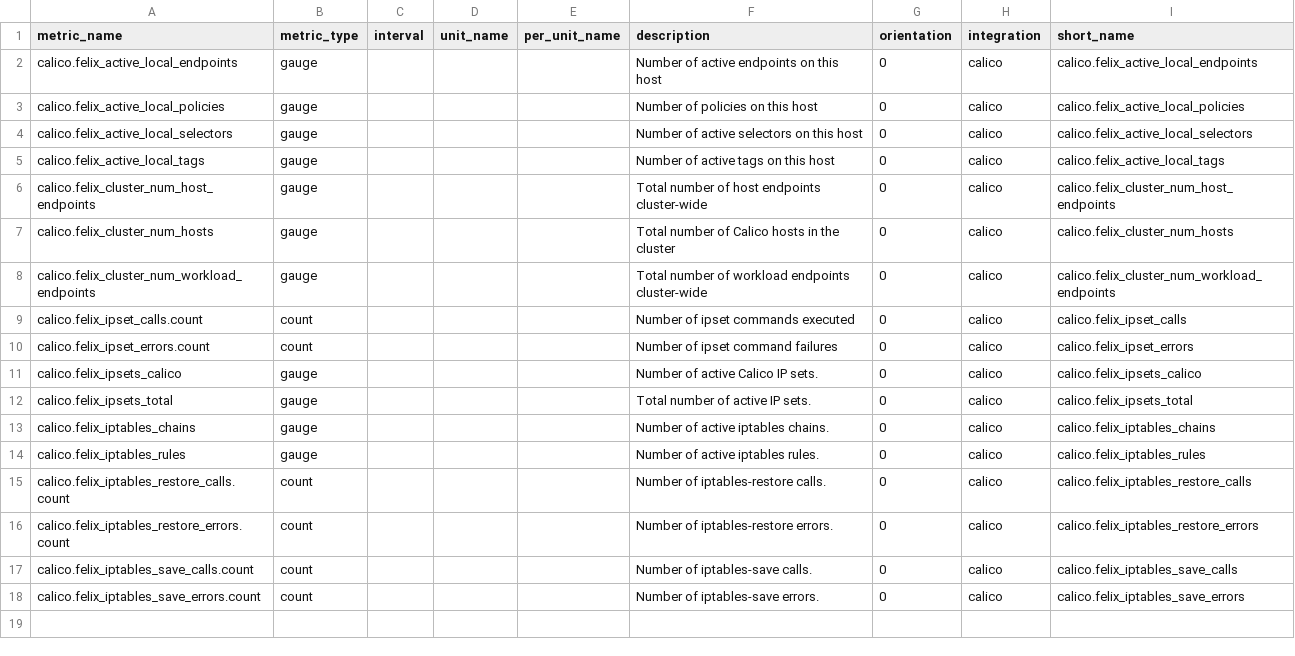
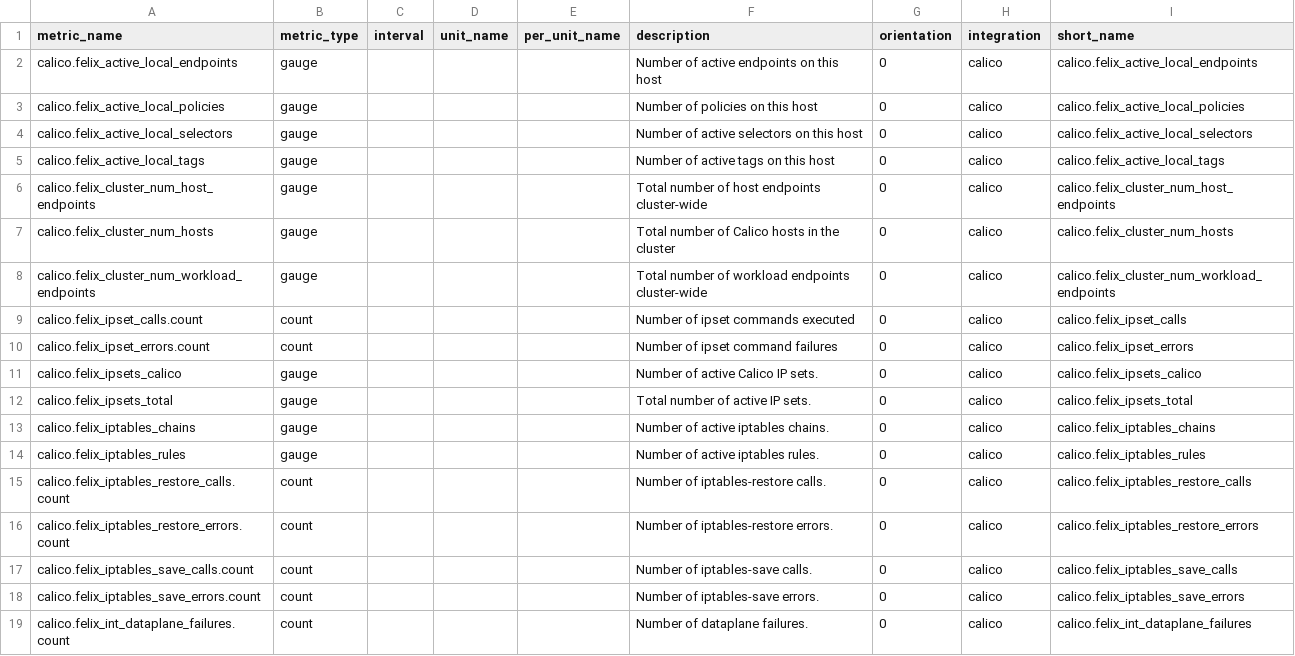
Before and after one commit to DataDog/integrations-extras, a CSV file: calico/metadata.csv, drawn as a sheet.

Commit message:
<contribution:calico> Added a new metric and setup new recommended monitors

```diff
--- a/calico/metadata.csv
+++ b/calico/metadata.csv
@@ -18 +18,2 @@ calico.felix_iptables_save_calls.count,count,,,,Number of iptables-save calls.,0
 calico.felix_iptables_save_errors.count,count,,,,Number of iptables-save errors.,0,calico,calico.felix_iptables_save_errors
+calico.felix_int_dataplane_failures.count,count,,,,Number of dataplane failures.,0,calico,calico.felix_int_dataplane_failures
```
Also changed, not shown: 4 other files.
